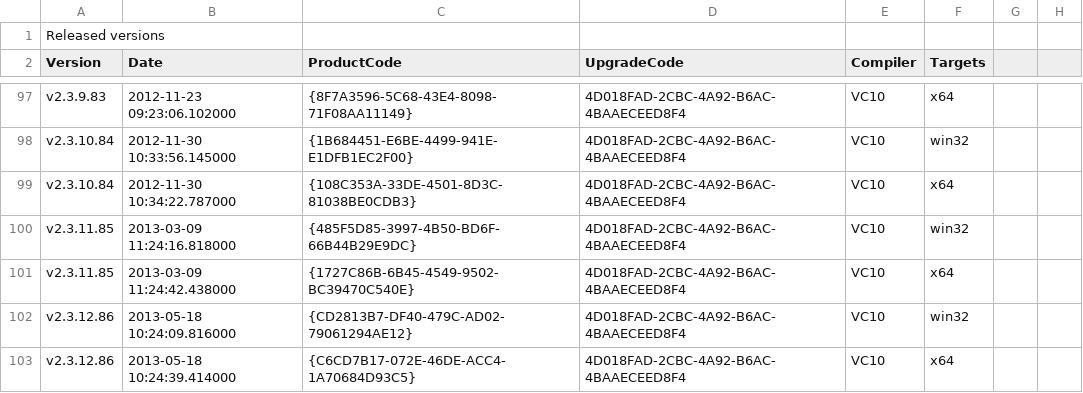
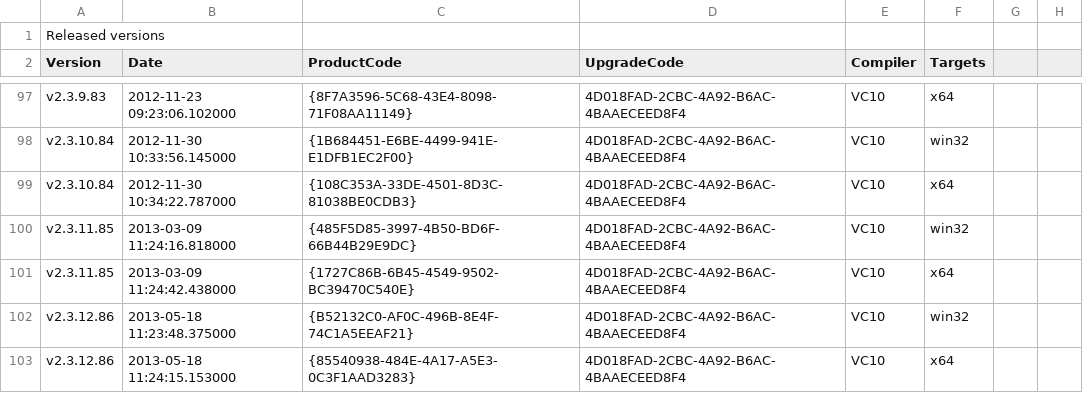
Before and after one commit to dconnet/AgilityBook, a CSV file: AgilityBook/Misc/InstallGUIDs.csv, drawn as a sheet; only a part is shown, gaps mark what is left out.

```diff
--- a/AgilityBook/Misc/InstallGUIDs.csv
+++ b/AgilityBook/Misc/InstallGUIDs.csv
@@ -101,3 +101,3 @@ v2.3.11.85,2013-03-09 11:24:16.818000,{485F5D85-3997-4B50-BD6F-66B44B29E9DC},4D0
 v2.3.11.85,2013-03-09 11:24:42.438000,{1727C86B-6B45-4549-9502-BC39470C540E},4D018FAD-2CBC-4A92-B6AC-4BAAECEED8F4,VC10,x64
-v2.3.12.86,2013-05-18 10:24:09.816000,{CD2813B7-DF40-479C-AD02-79061294AE12},4D018FAD-2CBC-4A92-B6AC-4BAAECEED8F4,VC10,win32
-v2.3.12.86,2013-05-18 10:24:39.414000,{C6CD7B17-072E-46DE-ACC4-1A70684D93C5},4D018FAD-2CBC-4A92-B6AC-4BAAECEED8F4,VC10,x64
+v2.3.12.86,2013-05-18 11:23:48.375000,{B52132C0-AF0C-496B-8E4F-74C1A5EEAF21},4D018FAD-2CBC-4A92-B6AC-4BAAECEED8F4,VC10,win32
+v2.3.12.86,2013-05-18 11:24:15.153000,{85540938-484E-4A17-A5E3-0C3F1AAD3283},4D018FAD-2CBC-4A92-B6AC-4BAAECEED8F4,VC10,x64
```
Also changed, not shown: 3 other files.
